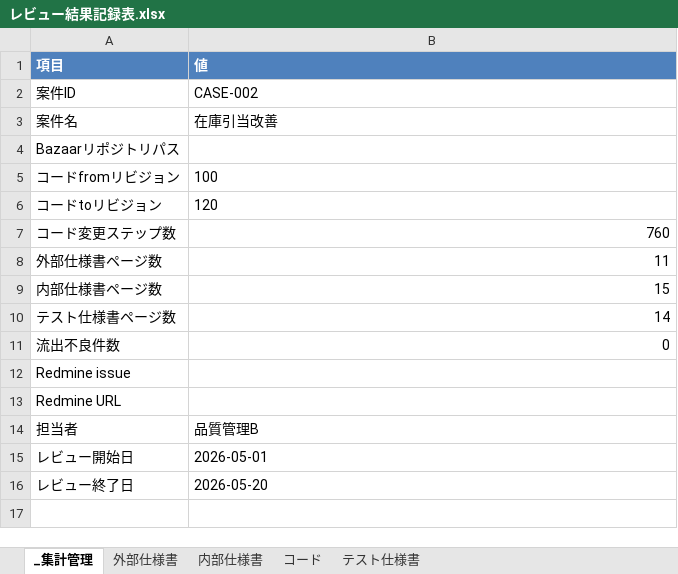
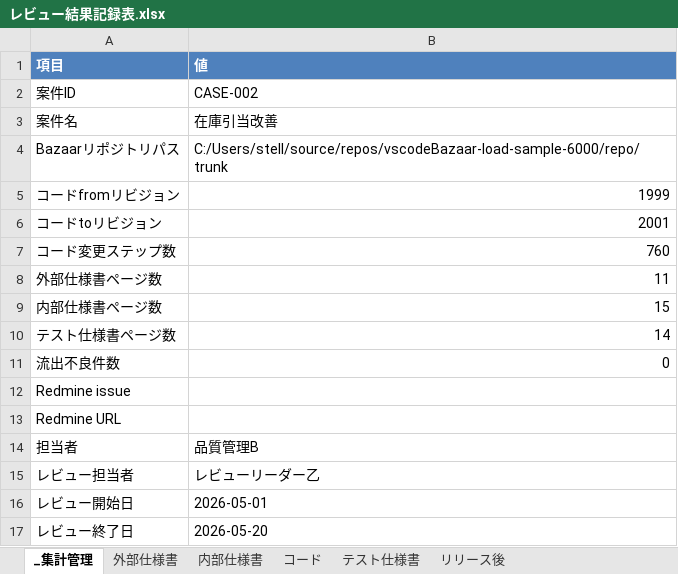
Before and after one commit to katamor1/review, an Excel workbook: samples/review_stats_demo/review_cases/CASE-002/レビュー結果記録表.xlsx, sheet _集計管理, drawn as a sheet; values as stored, in another font and other column widths than the file's, no borders; the diff names each change by its address in the sheet, - before the commit and + after, or states it on an @@ line.

```diff
--- a/samples/review_stats_demo/review_cases/CASE-002/レビュー結果記録表.xlsx (sheet _集計管理)
+++ b/samples/review_stats_demo/review_cases/CASE-002/レビュー結果記録表.xlsx (sheet _集計管理)
+sheet tab: リリース後
-B4 (値): (empty)
+B4 (値): C:/Users/stell/source/repos/vscodeBazaar-load-sample-6000/repo/trunk
-B5 (値): 100
+B5 (値): 1999
-B6 (値): 120
+B6 (値): 2001
+row 15: レビュー担当者 | レビューリーダー乙
```
Also changed, not shown: sheet 外部仕様書, sheet 内部仕様書, sheet テスト仕様書, sheet コード, formulas that keep their value, samples/review_stats_demo/review_cases/CASE-001/レビュー結果記録表.xlsx, samples/review_stats_demo/review_cases/CASE-003/レビュー結果記録表.xlsx, 54 other files.
